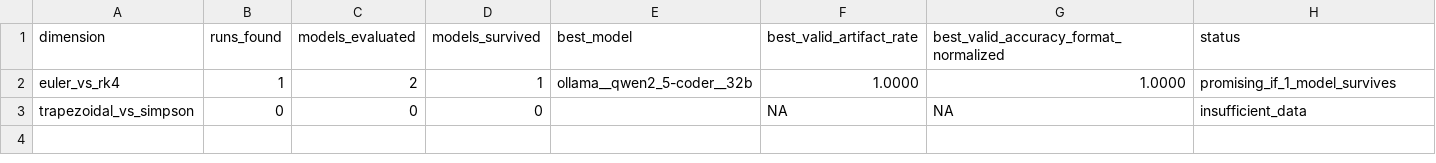
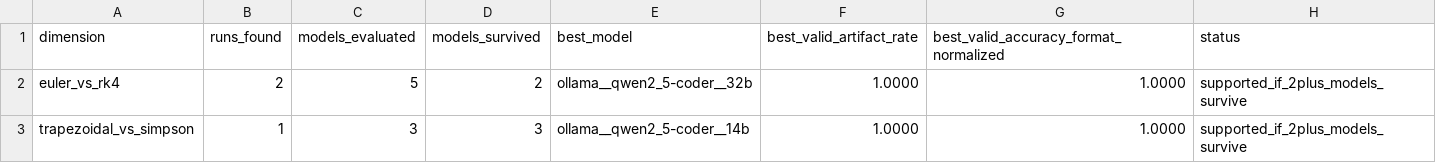
Before and after one commit to cesar-andress/invert, a CSV file: results/core_v2/core_v2_dimension_summary.csv, drawn as a sheet.

```diff
--- a/results/core_v2/core_v2_dimension_summary.csv
+++ b/results/core_v2/core_v2_dimension_summary.csv
@@ -1,3 +1,3 @@
 dimension,runs_found,models_evaluated,models_survived,best_model,best_valid_artifact_rate,best_valid_accuracy_format_normalized,status
-euler_vs_rk4,1,2,1,ollama__qwen2_5-coder__32b,1.0000,1.0000,promising_if_1_model_survives
-trapezoidal_vs_simpson,0,0,0,,NA,NA,insufficient_data
+euler_vs_rk4,2,5,2,ollama__qwen2_5-coder__32b,1.0000,1.0000,supported_if_2plus_models_survive
+trapezoidal_vs_simpson,1,3,3,ollama__qwen2_5-coder__14b,1.0000,1.0000,supported_if_2plus_models_survive
```
Also changed, not shown: results/core_v2/core_v2_model_dimension_summary.csv, 10 other files.
